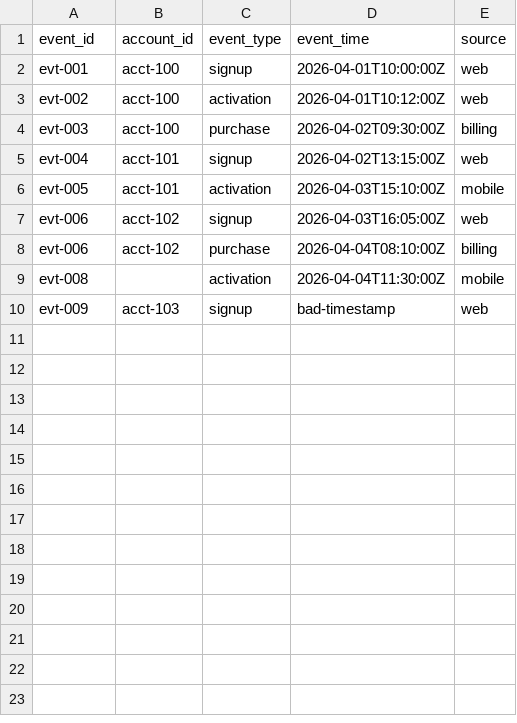
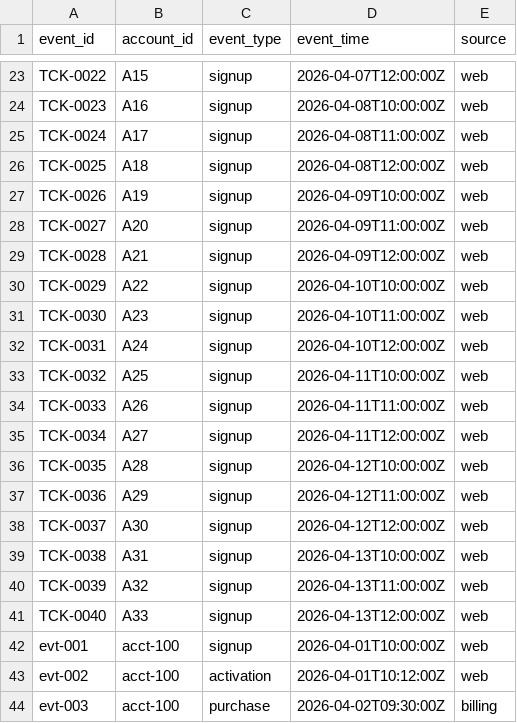
Before and after one commit to vduong421/cloud-data-quality-pipeline-lab, a CSV file: samples/events.csv, drawn as a sheet; only a part is shown, gaps mark what is left out; the shorter side is filled out with more unchanged rows; the diff covers the shown part only; the diff names each change by its address in the sheet, - before the commit and + after, or states it on an @@ line.

```diff
--- a/samples/events.csv
+++ b/samples/events.csv
+row 23: TCK-0022 | A15 | signup | 2026-04-07T12:00:00Z | web
+row 24: TCK-0023 | A16 | signup | 2026-04-08T10:00:00Z | web
+row 25: TCK-0024 | A17 | signup | 2026-04-08T11:00:00Z | web
+row 26: TCK-0025 | A18 | signup | 2026-04-08T12:00:00Z | web
+row 27: TCK-0026 | A19 | signup | 2026-04-09T10:00:00Z | web
+row 28: TCK-0027 | A20 | signup | 2026-04-09T11:00:00Z | web
+row 29: TCK-0028 | A21 | signup | 2026-04-09T12:00:00Z | web
+row 30: TCK-0029 | A22 | signup | 2026-04-10T10:00:00Z | web
+row 31: TCK-0030 | A23 | signup | 2026-04-10T11:00:00Z | web
+row 32: TCK-0031 | A24 | signup | 2026-04-10T12:00:00Z | web
+row 33: TCK-0032 | A25 | signup | 2026-04-11T10:00:00Z | web
+row 34: TCK-0033 | A26 | signup | 2026-04-11T11:00:00Z | web
+row 35: TCK-0034 | A27 | signup | 2026-04-11T12:00:00Z | web
+row 36: TCK-0035 | A28 | signup | 2026-04-12T10:00:00Z | web
+row 37: TCK-0036 | A29 | signup | 2026-04-12T11:00:00Z | web
+row 38: TCK-0037 | A30 | signup | 2026-04-12T12:00:00Z | web
+row 39: TCK-0038 | A31 | signup | 2026-04-13T10:00:00Z | web
+row 40: TCK-0039 | A32 | signup | 2026-04-13T11:00:00Z | web
+row 41: TCK-0040 | A33 | signup | 2026-04-13T12:00:00Z | web
```
Also changed, not shown: 21 added rows elsewhere in this file, 9 other files.
